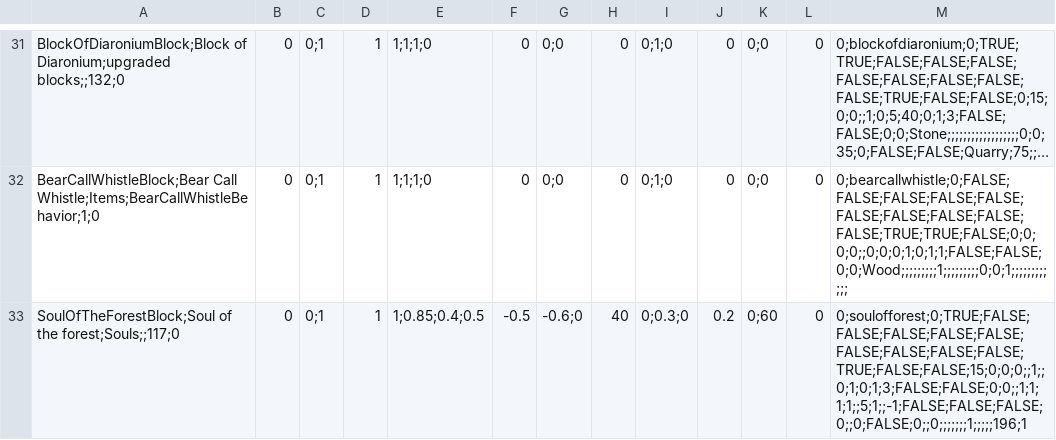
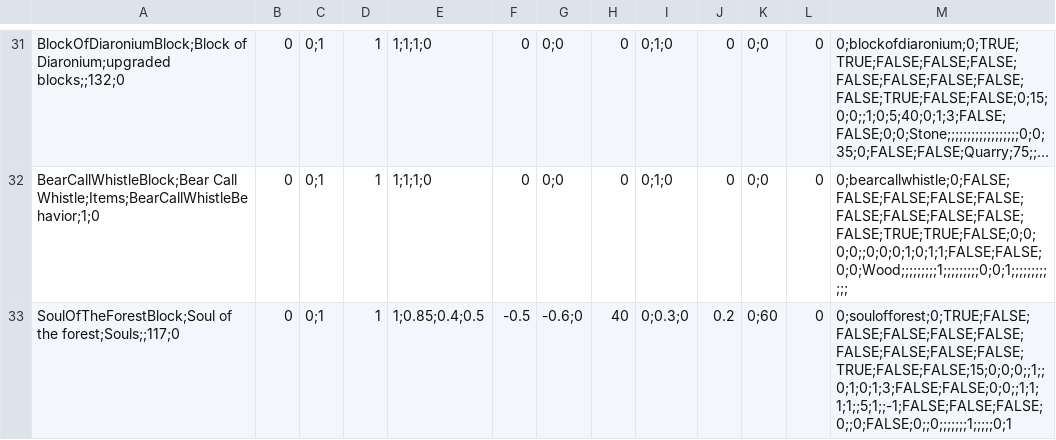
Before and after one commit to giangdeptrai67/cloth-mod, a CSV file: .github/workflows/UpgradedCopperMod/Assets/UpgradedCopperBlocksData.csv, drawn as a sheet; only a part is shown, gaps mark what is left out; long unchanged cells end in …; the diff names each change by its address in the sheet, - before the commit and + after, or states it on an @@ line.

Commit message:
Update UpgradedCopperBlocksData.csv

```diff
--- a/.github/workflows/UpgradedCopperMod/Assets/UpgradedCopperBlocksData.csv
+++ b/.github/workflows/UpgradedCopperMod/Assets/UpgradedCopperBlocksData.csv
-M33: 0;soulofforest;0;TRUE;FALSE;FALSE;FALSE;FALSE;FALSE;FALSE;FALSE;FALSE;FALSE;TRUE;FALSE;FALSE;15;0;0;0;;1;;0;1;0;1;3;FALSE;FALSE;0;0;;1;1;1;1;;5;1;;-1;FALSE;FALSE;FALSE;0;;0;FALSE;0;;0;;;;;;;1;;;;;196;1
+M33: 0;soulofforest;0;TRUE;FALSE;FALSE;FALSE;FALSE;FALSE;FALSE;FALSE;FALSE;FALSE;TRUE;FALSE;FALSE;15;0;0;0;;1;;0;1;0;1;3;FALSE;FALSE;0;0;;1;1;1;1;;5;1;;-1;FALSE;FALSE;FALSE;0;;0;FALSE;0;;0;;;;;;;1;;;;;0;1
```
